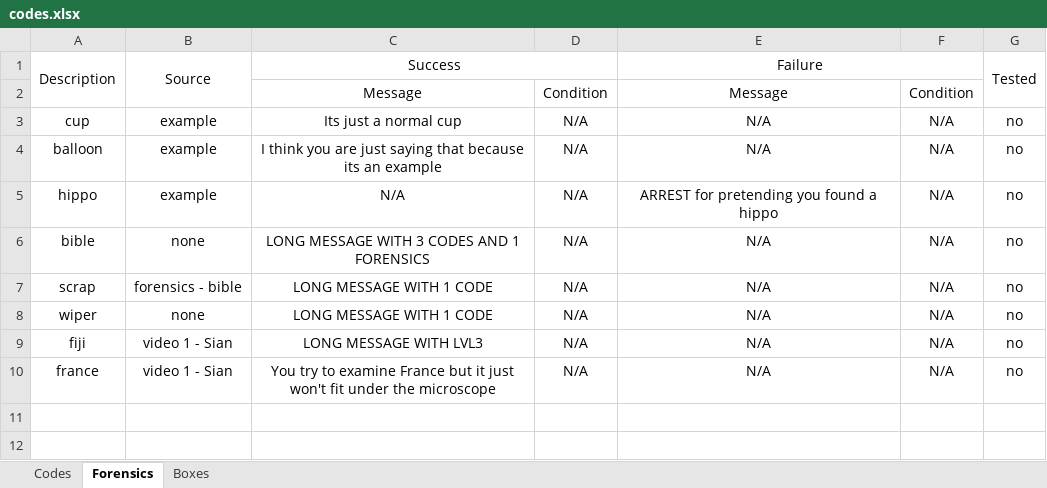
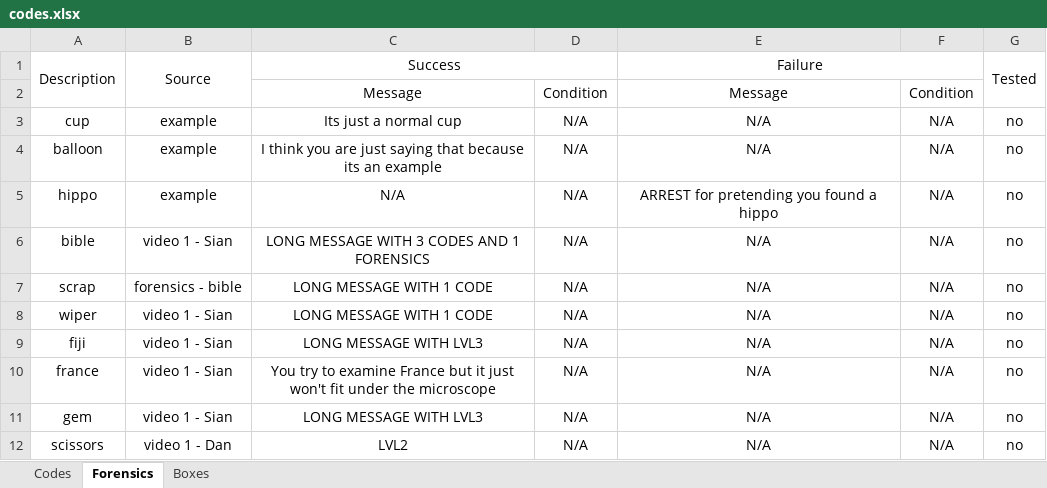
Before and after one commit to danday74/csi, an Excel workbook: codes.xlsx, sheet Forensics, drawn as a sheet; values as stored, in another font and other column widths than the file's, no borders; the diff names each change by its address in the sheet, - before the commit and + after, or states it on an @@ line.

```diff
--- a/codes.xlsx (sheet Forensics)
+++ b/codes.xlsx (sheet Forensics)
-B6 (Source): none
+B6 (Source): video 1 - Sian
-B8 (Source): none
+B8 (Source): video 1 - Sian
+row 11: gem | video 1 - Sian | LONG MESSAGE WITH LVL3 | N/A | N/A | N/A | no
+row 12: scissors | video 1 - Dan | LVL2 | N/A | N/A | N/A | no
```
Also changed, not shown: 1 other file.
